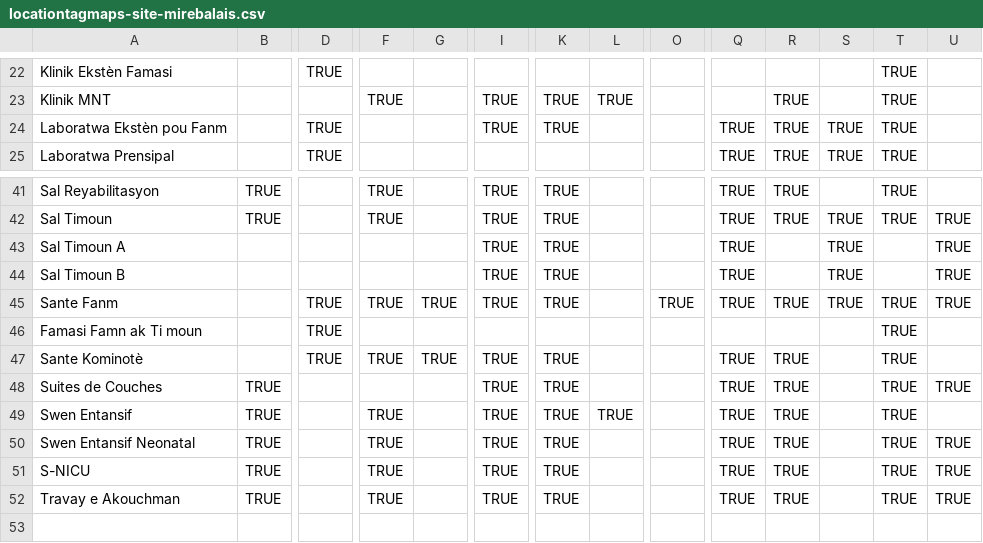
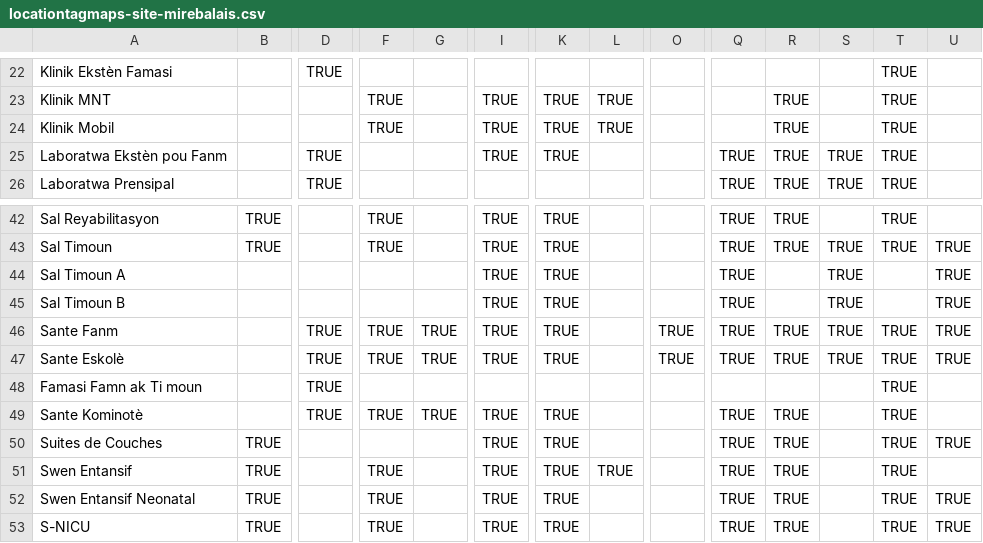
Before and after one commit to PIH/openmrs-config-zl, a CSV file: configuration/locationtagmaps/locationtagmaps-site-mirebalais.csv, drawn as a sheet; only a part is shown, gaps mark what is left out; the shorter side is filled out with more unchanged rows; rows hold the shown columns only; the diff names each change by its address in the sheet, - before the commit and + after, or states it on an @@ line.

Commit message:
fixing location issue and adding two more for all site (Klinik Mobil And Sante Eskole

```diff
--- a/configuration/locationtagmaps/locationtagmaps-site-mirebalais.csv
+++ b/configuration/locationtagmaps/locationtagmaps-site-mirebalais.csv
+row 24: Klinik Mobil |  |  | TRUE |  | TRUE | TRUE | TRUE |  |  | TRUE |  | TRUE
+row 47: Sante Eskolè |  | TRUE | TRUE | TRUE | TRUE | TRUE |  | TRUE | TRUE | TRUE | TRUE | TRUE | TRUE
```
Also changed, not shown: configuration/locations/locations.csv.
